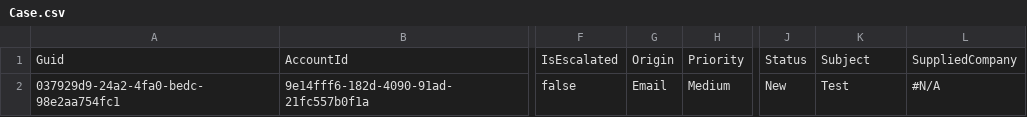
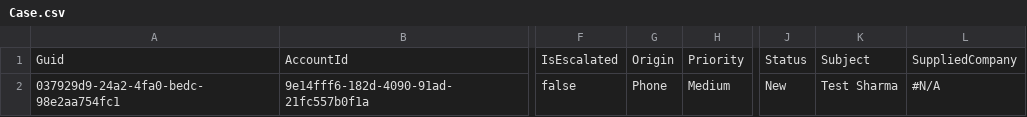
Before and after one commit to prodlytestuser/CPQTest9, a CSV file: Case.csv, drawn as a sheet; only a part is shown, gaps mark what is left out; the diff names each change by its address in the sheet, - before the commit and + after, or states it on an @@ line.

```diff
--- a/Case.csv
+++ b/Case.csv
-G2: Email
+G2: Phone
-K2: Test
+K2: Test Sharma
```
Also changed, not shown: Account.csv, Asset.csv, 3 other files.
